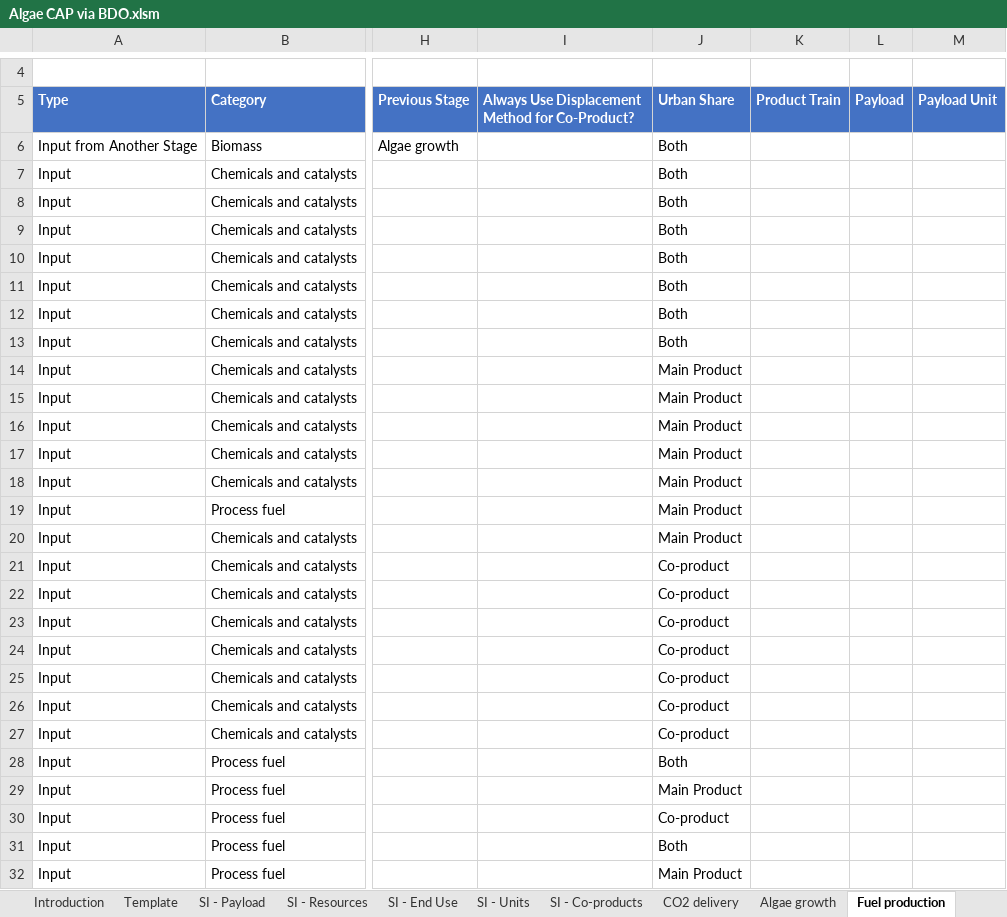
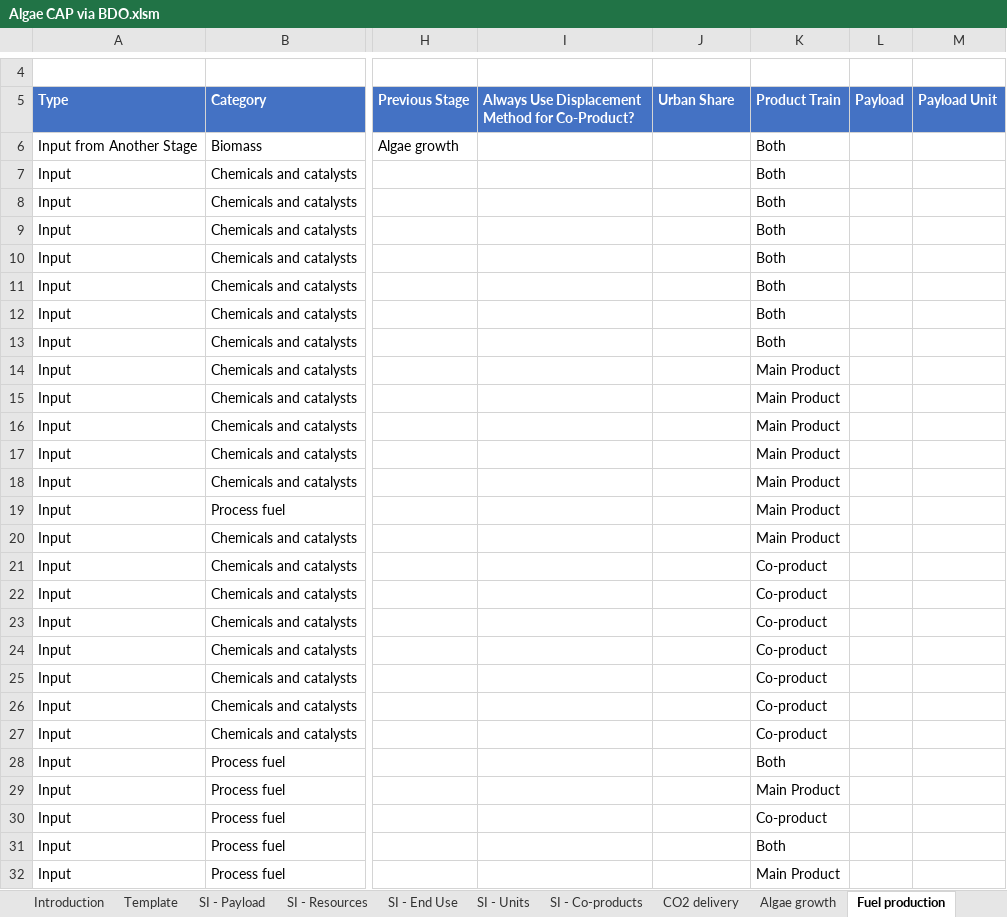
Before and after one commit to olw0905/Interactive-SCSA_Dash, an Excel workbook: static/Algae CAP via BDO.xlsm, sheet Fuel production, drawn as a sheet; only a part is shown, gaps mark what is left out; values as stored, in another font and other column widths than the file's, no borders; charts and pictures and table styles not drawn; the diff covers the shown part only; the diff names each change by its address in the sheet, - before the commit and + after, or states it on an @@ line.

Commit message:
Fixed mistakes in the new LCI files (urban emissions not added yet)

```diff
--- a/static/Algae CAP via BDO.xlsm (sheet Fuel production)
+++ b/static/Algae CAP via BDO.xlsm (sheet Fuel production)
-J6:J13 (Urban Share): Both
+J6:J13 (Urban Share): (empty)
-K6:K13 (Product Train): (empty)
+K6:K13 (Product Train): Both
-J14:J20 (Urban Share): Main Product
+J14:J20 (Urban Share): (empty)
-K14:K20 (Product Train): (empty)
+K14:K20 (Product Train): Main Product
-J21:J27 (Urban Share): Co-product
+J21:J27 (Urban Share): (empty)
-K21:K27 (Product Train): (empty)
+K21:K27 (Product Train): Co-product
-J28 (Urban Share): Both
+J28 (Urban Share): (empty)
-K28 (Product Train): (empty)
+K28 (Product Train): Both
-J29 (Urban Share): Main Product
+J29 (Urban Share): (empty)
-K29 (Product Train): (empty)
+K29 (Product Train): Main Product
-J30 (Urban Share): Co-product
+J30 (Urban Share): (empty)
-K30 (Product Train): (empty)
+K30 (Product Train): Co-product
-J31 (Urban Share): Both
+J31 (Urban Share): (empty)
-K31 (Product Train): (empty)
+K31 (Product Train): Both
-J32 (Urban Share): Main Product
+J32 (Urban Share): (empty)
-K32 (Product Train): (empty)
+K32 (Product Train): Main Product
```
Also changed, not shown: 32 edited cells elsewhere in this sheet, charts or pictures, static/Algae CAP via acids.xlsm, static/Biochemical conversion via Acids.xlsm, 3 other files.
